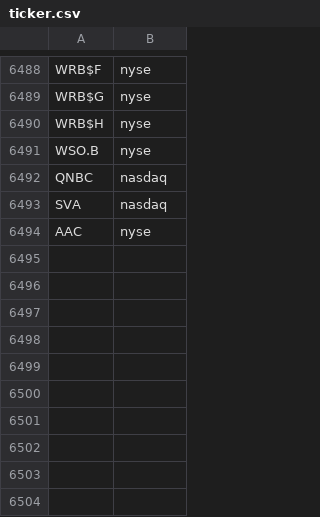
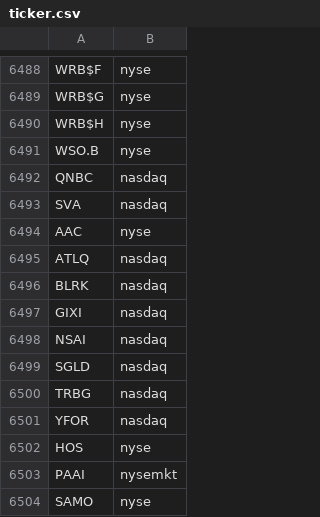
Before and after one commit to marcdumon/investalyze, a CSV file: data/yahoo/raw/ticker.csv, drawn as a sheet; only a part is shown, gaps mark what is left out; the diff names each change by its address in the sheet, - before the commit and + after, or states it on an @@ line.

Commit message:
chore(data): add 10 tickers to the yahoo universe snapshot

```diff
--- a/data/yahoo/raw/ticker.csv
+++ b/data/yahoo/raw/ticker.csv
+row 6495: ATLQ | nasdaq
+row 6496: BLRK | nasdaq
+row 6497: GIXI | nasdaq
+row 6498: NSAI | nasdaq
+row 6499: SGLD | nasdaq
+row 6500: TRBG | nasdaq
+row 6501: YFOR | nasdaq
+row 6502: HOS | nyse
+row 6503: PAAI | nysemkt
+row 6504: SAMO | nyse
```
